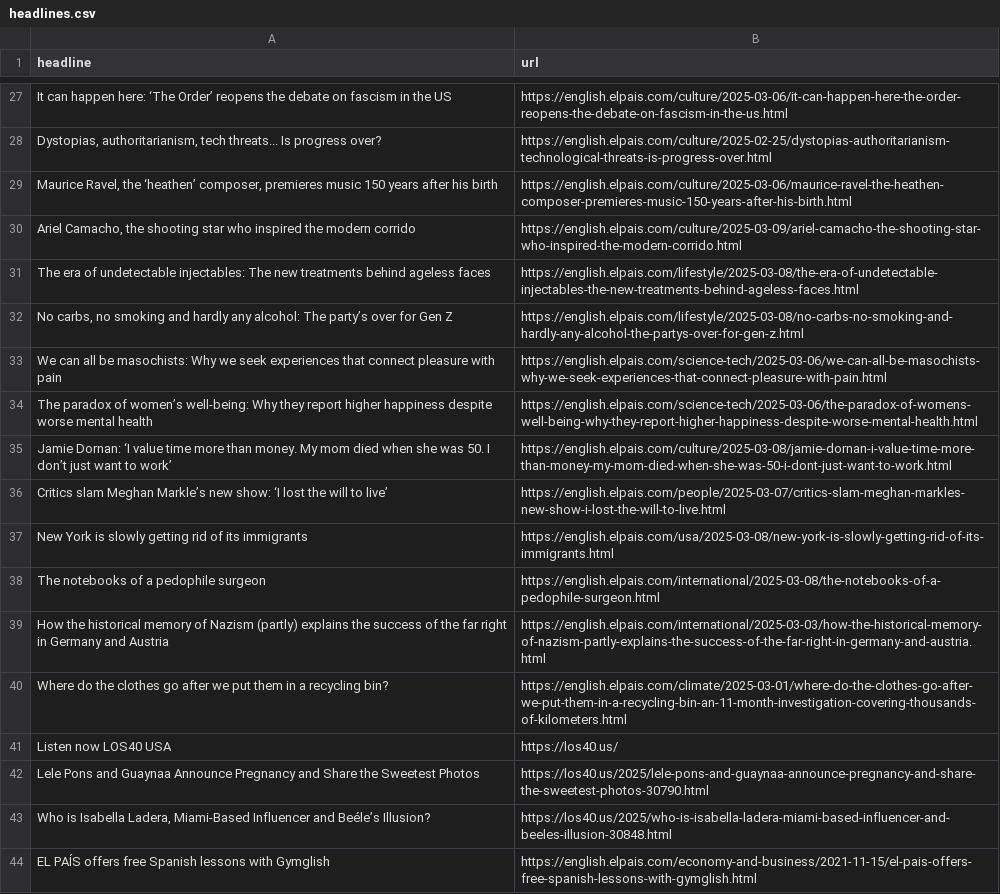
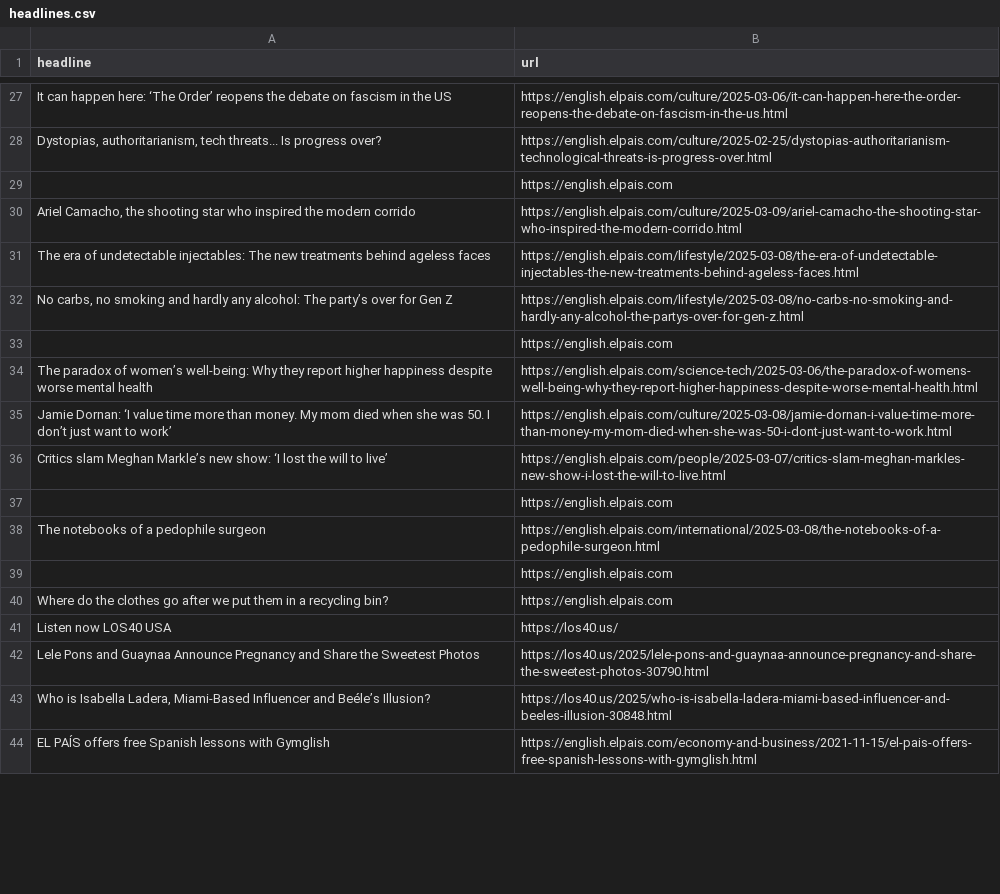
Before and after one commit to berberebecca/el-pais-autoscraper, a CSV file: headlines.csv, drawn as a sheet; only a part is shown, gaps mark what is left out; the diff covers the shown part only.

```diff
--- a/headlines.csv
+++ b/headlines.csv
@@ -28,3 +28,3 @@ It can happen here: ‘The Order’ reopens the debate on fascism in the US,http
 "Dystopias, authoritarianism, tech threats... Is progress over?",https://english.elpais.com/culture/2025-02-25/dystopias-authoritarianism-technological-threats-is-progress-over.html
-"Maurice Ravel, the ‘heathen’ composer, premieres music 150 years after his birth",https://english.elpais.com/culture/2025-03-06/maurice-ravel-the-heathen-composer-premieres-music-150-years-after-his-birth.html
+,https://english.elpais.com
 "Ariel Camacho, the shooting star who inspired the modern corrido",https://english.elpais.com/culture/2025-03-09/ariel-camacho-the-shooting-star-who-inspired-the-modern-corrido.html
@@ -32,3 +32,3 @@ The era of undetectable injectables: The new treatments behind ageless faces,htt
 "No carbs, no smoking and hardly any alcohol: The party’s over for Gen Z ",https://english.elpais.com/lifestyle/2025-03-08/no-carbs-no-smoking-and-hardly-any-alcohol-the-partys-over-for-gen-z.html
-We can all be masochists: Why we seek experiences that connect pleasure with pain,https://english.elpais.com/science-tech/2025-03-06/we-can-all-be-masochists-why-we-seek-experiences-that-connect-pleasure-with-pain.html
+,https://english.elpais.com
 The paradox of women’s well-being: Why they report higher happiness despite worse mental health,https://english.elpais.com/science-tech/2025-03-06/the-paradox-of-womens-well-being-why-they-report-higher-happiness-despite-worse-mental-health.html
@@ -36,6 +36,6 @@ Jamie Dornan: ‘I value time more than money. My mom died when she was 50. I do
 Critics slam Meghan Markle’s new show: ‘I lost the will to live’ ,https://english.elpais.com/people/2025-03-07/critics-slam-meghan-markles-new-show-i-lost-the-will-to-live.html
-New York is slowly getting rid of its immigrants,https://english.elpais.com/usa/2025-03-08/new-york-is-slowly-getting-rid-of-its-immigrants.html
+,https://english.elpais.com
 The notebooks of a pedophile surgeon ,https://english.elpais.com/international/2025-03-08/the-notebooks-of-a-pedophile-surgeon.html
-How the historical memory of Nazism (partly) explains the success of the far right in Germany and Austria,https://english.elpais.com/international/2025-03-03/how-the-historical-memory-of-nazism-partly-explains-the-success-of-the-far-right-in-germany-and-austria.html
-Where do the clothes go after we put them in a recycling bin? ,https://english.elpais.com/climate/2025-03-01/where-do-the-clothes-go-after-we-put-them-in-a-recycling-bin-an-11-month-investigation-covering-thousands-of-kilometers.html
+,https://english.elpais.com
+Where do the clothes go after we put them in a recycling bin? ,https://english.elpais.com
 Listen now LOS40 USA,https://los40.us/
```
Also changed, not shown: 11 added rows, 11 removed rows and 2 edited cells elsewhere in this file.
